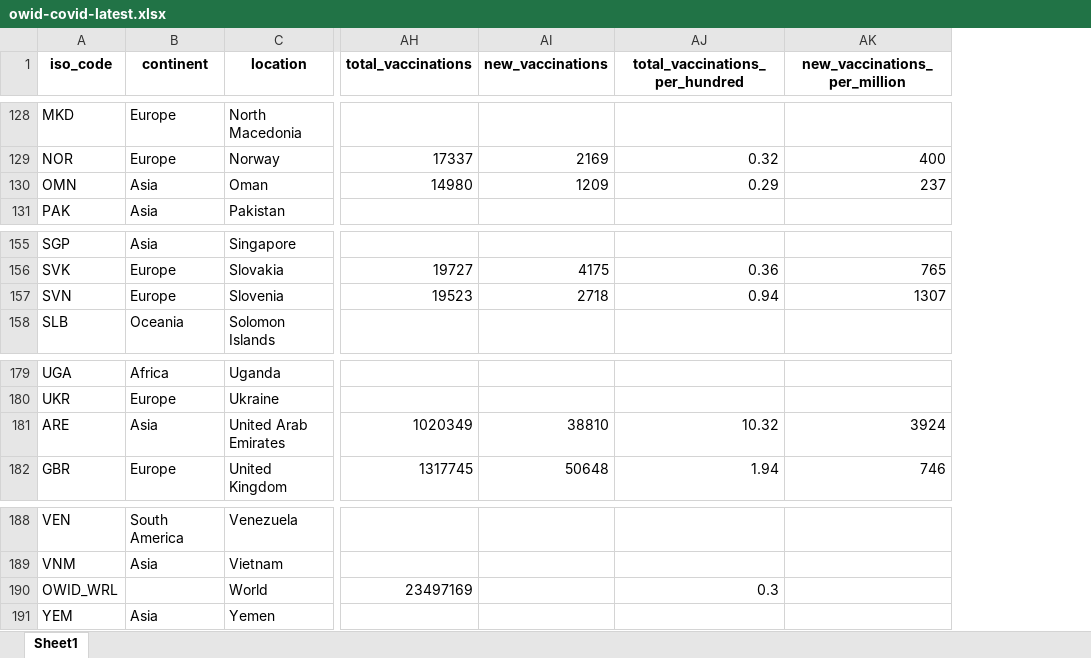
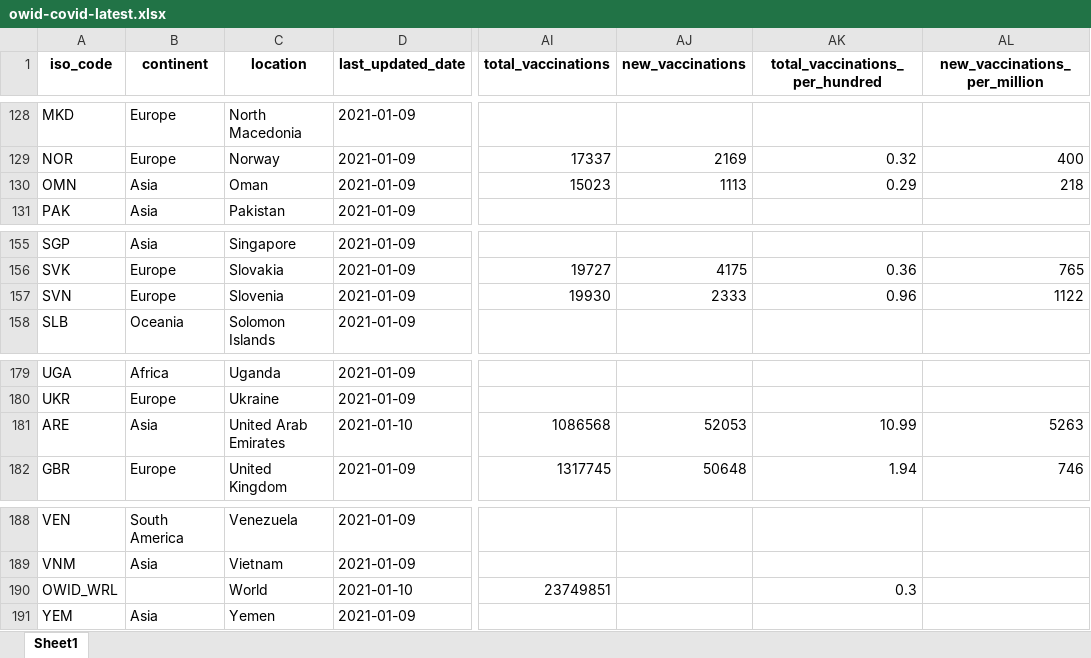
Before and after one commit to owid/covid-19-data, an Excel workbook: public/data/latest/owid-covid-latest.xlsx, sheet Sheet1, drawn as a sheet; only a part is shown, gaps mark what is left out; values as stored, in another font and other column widths than the file's, no borders; addresses are those after the commit; the diff covers the shown part only; the diff names each change by its address in the sheet, - before the commit and + after, or states it on an @@ line.

Commit message:
Vaccination update

```diff
--- a/public/data/latest/owid-covid-latest.xlsx (sheet Sheet1)
+++ b/public/data/latest/owid-covid-latest.xlsx (sheet Sheet1)
+column D (last_updated_date), rows 128-131: all 2021-01-09; rows 155-158: all 2021-01-09; rows 179-182: 2021-01-09 | 2021-01-09 | 2021-01-10 | 2021-01-09; rows 188-191: 2021-01-09 | 2021-01-09 | 2021-01-10 | 2021-01-09
-AI130 (total_vaccinations): 14980
+AI130 (total_vaccinations): 15023
-AJ130 (new_vaccinations): 1209
+AJ130 (new_vaccinations): 1113
-AL130 (new_vaccinations_per_million): 237
+AL130 (new_vaccinations_per_million): 218
-AI157 (total_vaccinations): 19523
+AI157 (total_vaccinations): 19930
-AJ157 (new_vaccinations): 2718
+AJ157 (new_vaccinations): 2333
-AK157 (total_vaccinations_per_hundred): 0.94
+AK157 (total_vaccinations_per_hundred): 0.96
-AL157 (new_vaccinations_per_million): 1307
+AL157 (new_vaccinations_per_million): 1122
-AI181 (total_vaccinations): 1020349
+AI181 (total_vaccinations): 1086568
-AJ181 (new_vaccinations): 38810
+AJ181 (new_vaccinations): 52053
-AK181 (total_vaccinations_per_hundred): 10.32
+AK181 (total_vaccinations_per_hundred): 10.99
-AL181 (new_vaccinations_per_million): 3924
+AL181 (new_vaccinations_per_million): 5263
-AI190 (total_vaccinations): 23497169
+AI190 (total_vaccinations): 23749851
```
Also changed, not shown: 42 edited cells elsewhere in this sheet, 33 other files.
